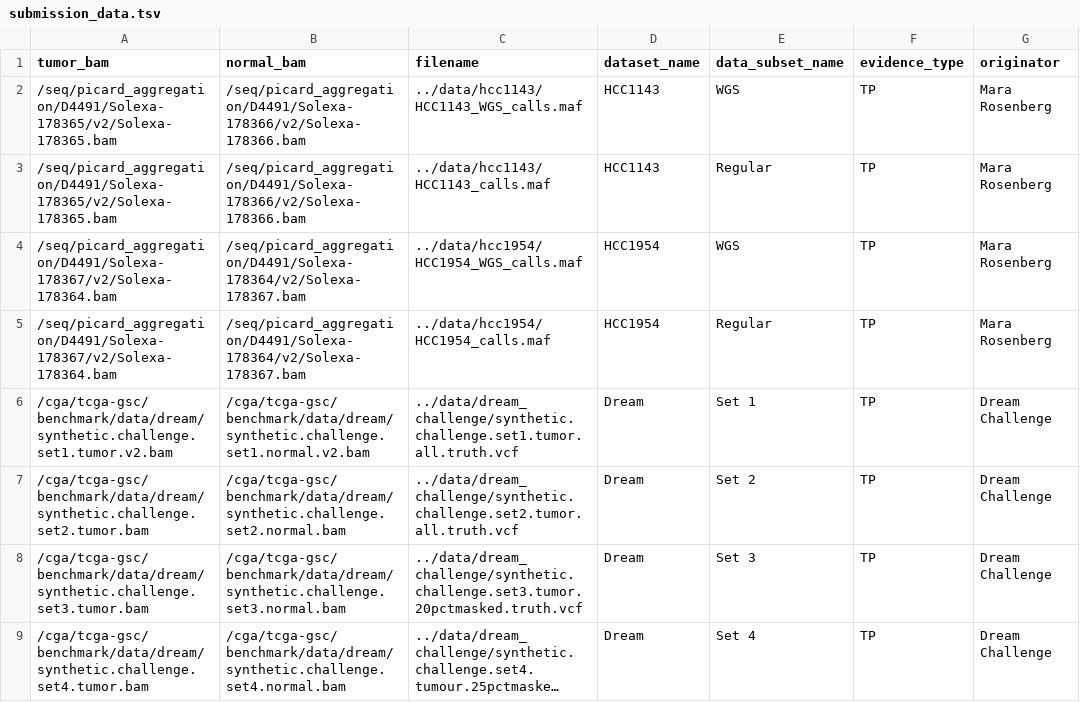
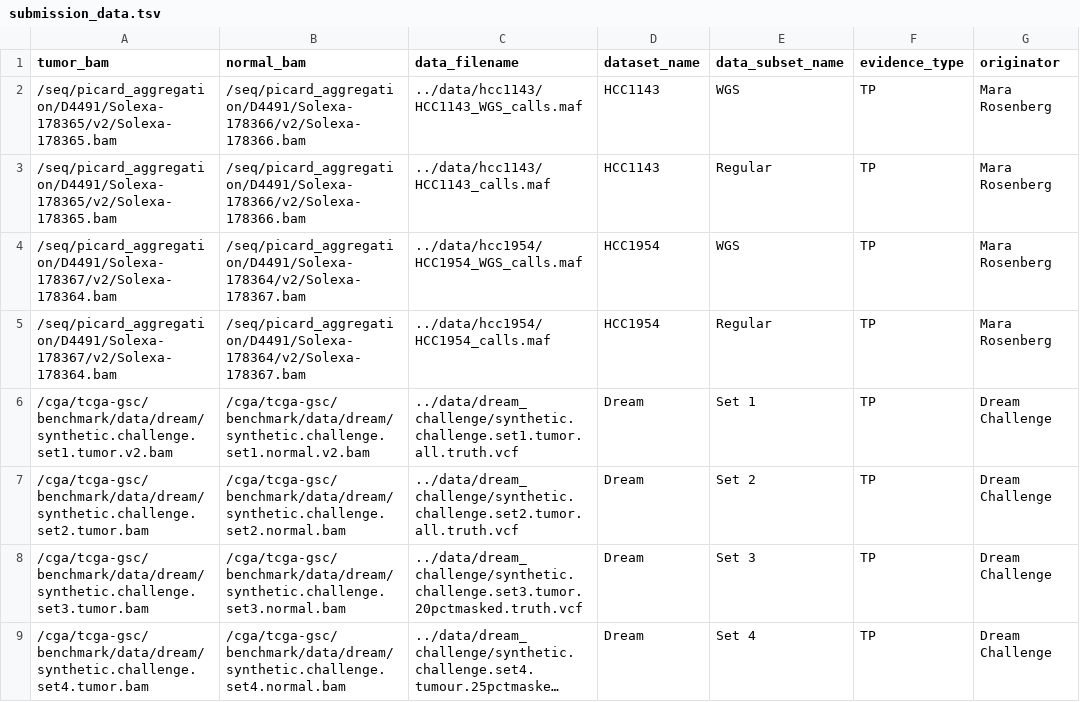
Before and after one commit to broadinstitute/MuTest, a TSV file: data/submission_data.tsv, drawn as a sheet; long unchanged cells end in ….

```diff
--- a/data/submission_data.tsv
+++ b/data/submission_data.tsv
@@ -1,2 +1,2 @@
-tumor_bam	normal_bam	filename	dataset_name	data_subset_name	evidence_type	originator
+tumor_bam	normal_bam	data_filename	dataset_name	data_subset_name	evidence_type	originator
 /seq/picard_aggregation/D4491/Solexa-178365/v2/Solexa-178365.bam	/seq/picard_aggregation/D4491/Solexa-178366/v2/Solexa-178366.bam	../data/hcc1143/HCC1143_WGS_calls.maf	HCC1143	WGS	TP	Mara Rosenberg
```
